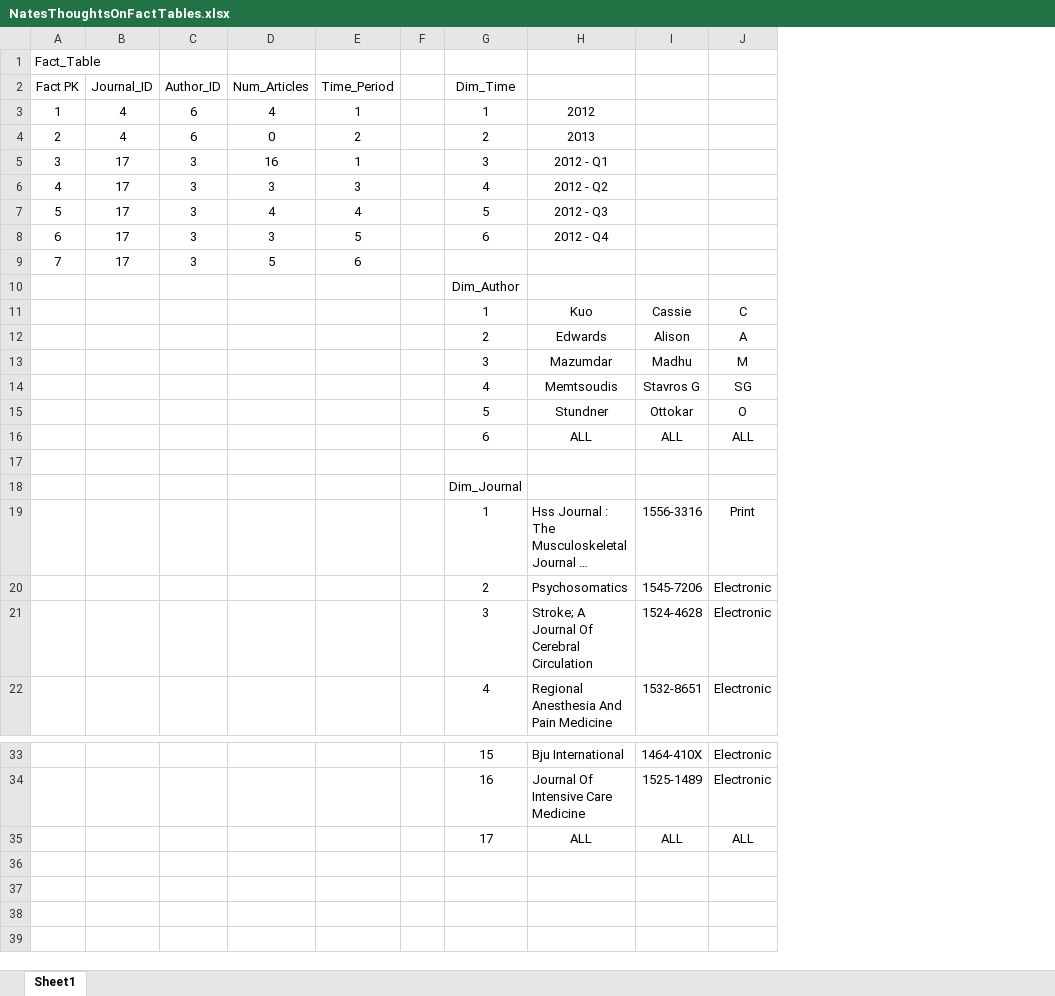
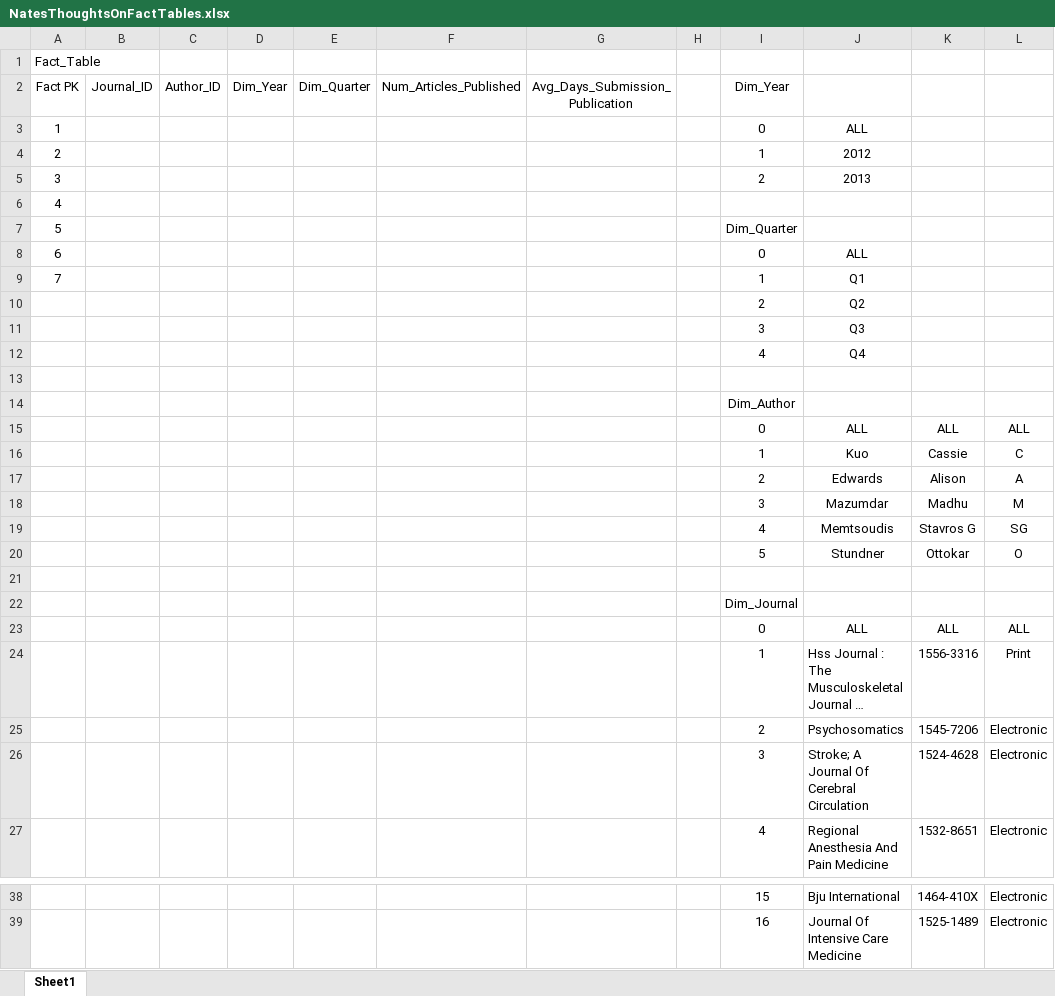
Before and after one commit to nziegler87/CS5200-Realize-Relational-Database-and-Star-Schema, an Excel workbook: NatesThoughtsOnFactTables.xlsx, sheet Sheet1, drawn as a sheet; only a part is shown, gaps mark what is left out; long unchanged cells end in …; values as stored, in another font and other column widths than the file's, no borders; removed rows and columns are numbered as before the commit, all else as after; the diff names each change by its address in the sheet, - before the commit and + after, or states it on an @@ line.

Commit message:
Update NatesThoughtsOnFactTables.xlsx

```diff
--- a/NatesThoughtsOnFactTables.xlsx (sheet Sheet1)
+++ b/NatesThoughtsOnFactTables.xlsx (sheet Sheet1)
-column D (Num_Articles), rows 8-9: 3 | 5
-column E (Time_Period), rows 8-9: 5 | 6
+column D (Dim_Year), empty
+column E (Dim_Quarter), empty
+column F (Num_Articles_Published), empty
+column G (Avg_Days_Submission_Publication), empty
-I2: Dim_Time
+I2: Dim_Year
-row 3: 1 | 4 | 6 | 4 | 1 |  | 1 | 2012
-row 4: 2 | 4 | 6 | 0 | 2 |  | 2 | 2013
-row 5: 3 | 17 | 3 | 16 | 1 |  | 3 | 2012 - Q1
-row 6: 4 | 17 | 3 | 3 | 3 |  | 4 | 2012 - Q2
-row 7: 5 | 17 | 3 | 4 | 4 |  | 5 | 2012 - Q3
+row 3: 1 |  |  |  |  |  |  |  | 0 | ALL
+row 4: 2 |  |  |  |  |  |  |  | 1 | 2012
+row 5: 3 |  |  |  |  |  |  |  | 2 | 2013
@@ column A (Fact PK) renumbered in row 6 @@
-B6 (Journal_ID): 17
+B6 (Journal_ID): (empty)
-C6 (Author_ID): 3
+C6 (Author_ID): (empty)
-I6 (Dim_Year): 6
+I6 (Dim_Year): (empty)
-J6: 2012 - Q4
+J6: (empty)
+row 7: 5 |  |  |  |  |  |  |  | Dim_Quarter
+row 8: 6 |  |  |  |  |  |  |  | 0 | ALL
+row 9: 7 |  |  |  |  |  |  |  | 1 | Q1
+row 10:  |  |  |  |  |  |  |  | 2 | Q2
+row 11:  |  |  |  |  |  |  |  | 3 | Q3
+row 12:  |  |  |  |  |  |  |  | 4 | Q4
-row 13: 7 | 17 | 3 | 5 | 6
+row 13: (empty)
+row 15:  |  |  |  |  |  |  |  | 0 | ALL | ALL | ALL
-row 16:  |  |  |  |  |  | 6 | ALL | ALL | ALL
+row 23:  |  |  |  |  |  |  |  | 0 | ALL | ALL | ALL
-row 35:  |  |  |  |  |  | 17 | ALL | ALL | ALL
```
